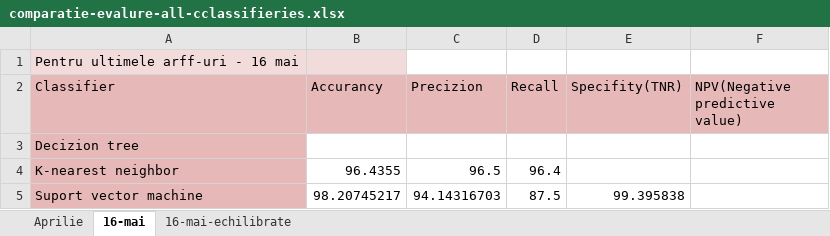
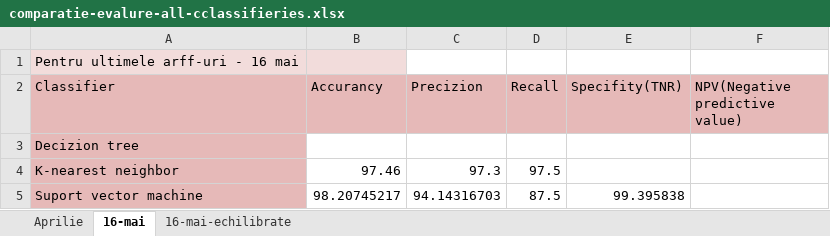
Before and after one commit to ralucaportase/artifacts-detection, an Excel workbook: comparatie-clasificatori/comparatie-evalure-all-cclassifieries.xlsx, sheet 16-mai, drawn as a sheet; values as stored, in another font and other column widths than the file's, no borders; the diff names each change by its address in the sheet, - before the commit and + after, or states it on an @@ line.

Commit message:
Corecting results - using other paramters get better results

```diff
--- a/comparatie-clasificatori/comparatie-evalure-all-cclassifieries.xlsx (sheet 16-mai)
+++ b/comparatie-clasificatori/comparatie-evalure-all-cclassifieries.xlsx (sheet 16-mai)
-B4 (Accurancy): 96.4355
+B4 (Accurancy): 97.46
-C4 (Precizion): 96.5
+C4 (Precizion): 97.3
-D4 (Recall): 96.4
+D4 (Recall): 97.5
```
Also changed, not shown: sheet Aprilie.
